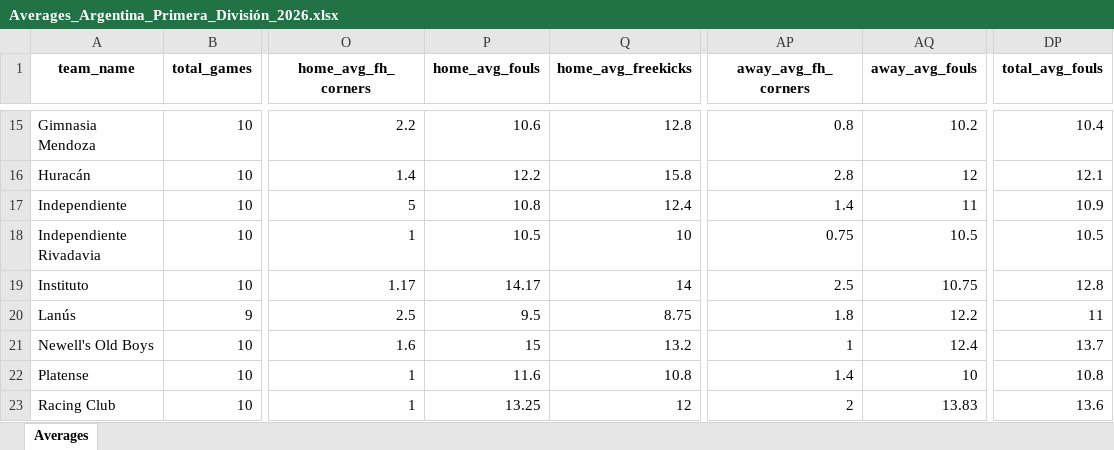
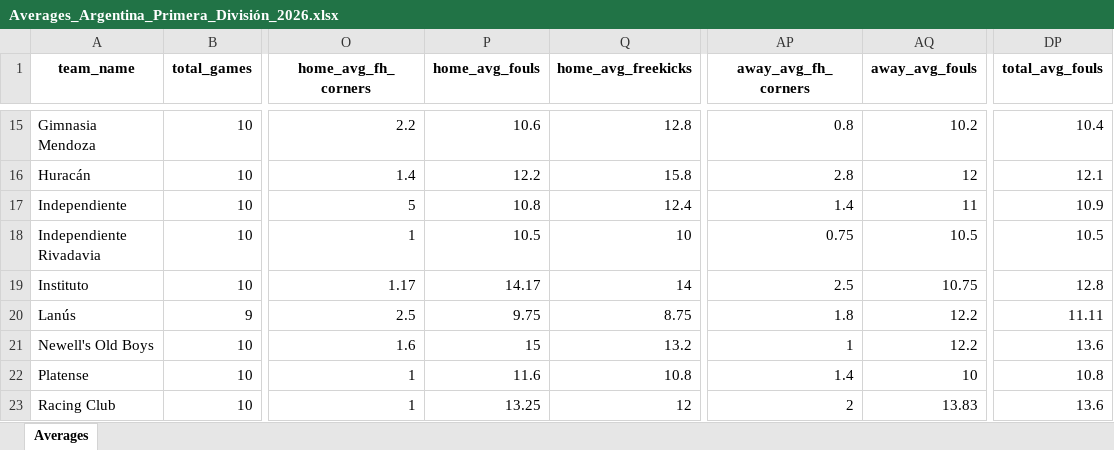
Before and after one commit to aimidas1/aimidas1, an Excel workbook: data/teams/leagues/Averages_Argentina_Primera_División_2026.xlsx, sheet Averages, drawn as a sheet; only a part is shown, gaps mark what is left out; values as stored, in another font and other column widths than the file's, no borders; table styles not drawn; the diff names each change by its address in the sheet, - before the commit and + after, or states it on an @@ line.

Commit message:
Update team averages

```diff
--- a/data/teams/leagues/Averages_Argentina_Primera_División_2026.xlsx (sheet Averages)
+++ b/data/teams/leagues/Averages_Argentina_Primera_División_2026.xlsx (sheet Averages)
-P20 (home_avg_fouls): 9.5
+P20 (home_avg_fouls): 9.75
-DP20 (total_avg_fouls): 11
+DP20 (total_avg_fouls): 11.11
-AQ21 (away_avg_fouls): 12.4
+AQ21 (away_avg_fouls): 12.2
-DP21 (total_avg_fouls): 13.7
+DP21 (total_avg_fouls): 13.6
```
